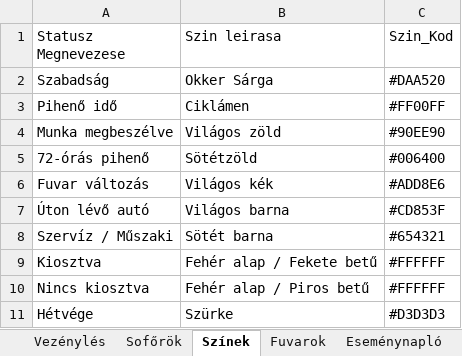
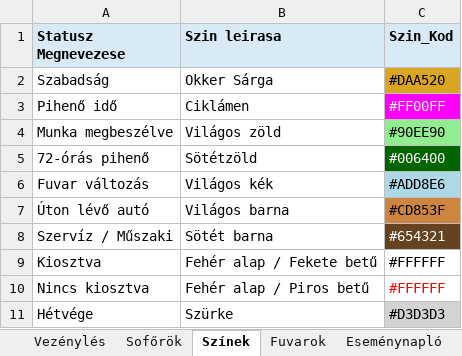
Before and after one commit to bukfa-web/vezenyles-excel, an Excel workbook: Vezénylés_Stabil_2026.04.21_CLEAN.xlsm, sheet Színek, drawn as a sheet; values as stored, in another font and other column widths than the file's, no borders; the diff names each change by its address in the sheet, - before the commit and + after, or states it on an @@ line.

```diff
--- a/Vezénylés_Stabil_2026.04.21_CLEAN.xlsm (sheet Színek)
+++ b/Vezénylés_Stabil_2026.04.21_CLEAN.xlsm (sheet Színek)
@@ A1:C1 fill: none → #D9EAF7, bold: off → on @@
-C2 fill: none
+C2 fill: #DAA520
@@ C3 fill: none → #FF00FF, text colour: black → #FFFFFF @@
-C4 fill: none
+C4 fill: #90EE90
@@ C5 text colour: black → #FFFFFF, fill: none → #006400 @@
-C6 fill: none
+C6 fill: #ADD8E6
-C7 fill: none
+C7 fill: #CD853F
@@ C8 text colour: black → #FFFFFF, fill: none → #654321 @@
-C10 text colour: black
+C10 text colour: #FF0000
-C11 fill: none
+C11 fill: #D3D3D3
```
Also changed, not shown: sheet Vezénylés, sheet Eseménynapló, charts or pictures, 2 other files.
